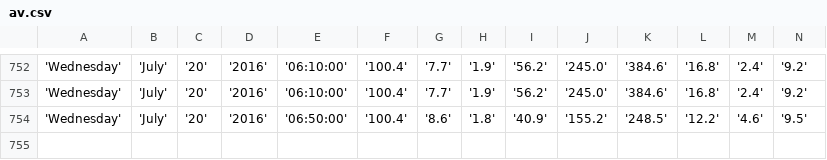
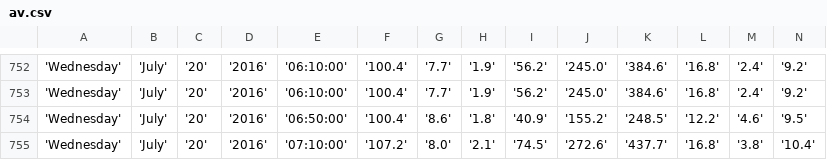
Before and after one commit to bibekpoddar/sdpcbdata, a CSV file: av.csv, drawn as a sheet; only a part is shown, gaps mark what is left out; rows hold the shown columns only; the diff names each change by its address in the sheet, - before the commit and + after, or states it on an @@ line.

```diff
--- a/av.csv
+++ b/av.csv
+row 755: 'Wednesday' | 'July' | '20' | '2016' | '07:10:00' | '107.2' | '8.0' | '2.1' | '74.5' | '272.6' | '437.7' | '16.8' | '3.8' | '10.4'
```
Also changed, not shown: cl.csv, igi.csv, 3 other files.
